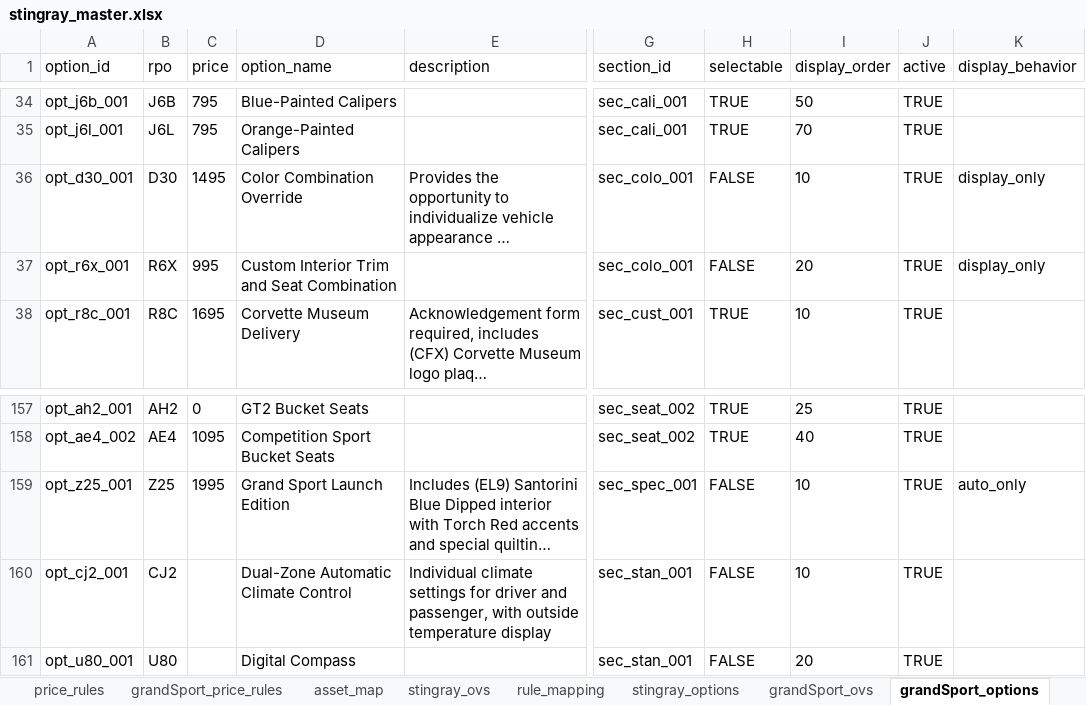
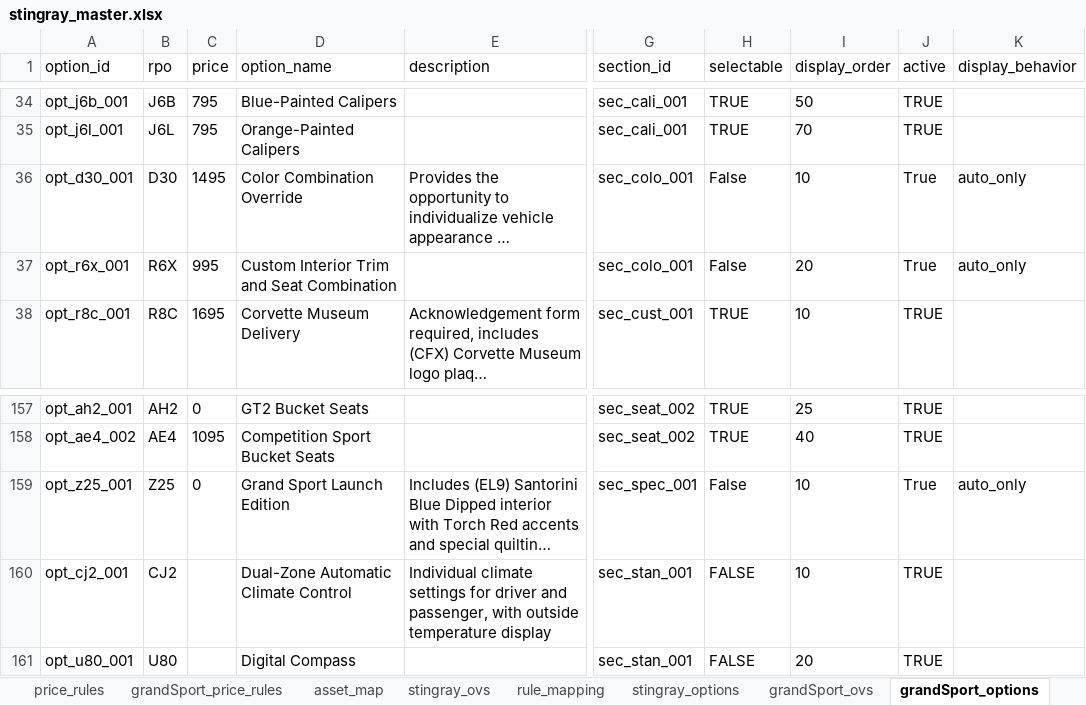
Before and after one commit to seanzmc/27vette, an Excel workbook: stingray_master.xlsx, sheet grandSport_options, drawn as a sheet; only a part is shown, gaps mark what is left out; long unchanged cells end in …; values as stored, in another font and other column widths than the file's, no borders; table styles not drawn; the diff names each change by its address in the sheet, - before the commit and + after, or states it on an @@ line.

Commit message:
Pass 1 is done.
Changed workbook/source behavior:
- `BCP`, `BCS`, `BC4` now auto-add `D3V` at `$0`.
- `BCP` and `BCS` no longer auto-add `B6P`.
- `D30` and `R6X` are now `display_behavior=auto_only` in Grand Sport source.
- Added `J56` / `J57` as a Grand Sport exclusive brake group.
- Removed the one-way `J57 excludes J56` runtime behavior from the generated rules.
- Preserved the explicit `CFL excludes CFZ` runtime rule so `CFL` stays blocked when `T0F` auto-adds `CFZ`.
- Moved Launch Edition pricing: `Z25 = $0`, `3LT_AH2_EL9 = $1,995`, `3LT_AE4_EL9 = $1,995`.

Runtime/generator changes:
- Tightened grouped-exclusion audit handling so already-omitted rows are not double-counted.
- Adjusted generic auto-add/exclusive handling so auto-included options can replace non-user default peers without breaking Stingray’s auto-added BC7 replacement behavior.

Validation passed:
- `.venv/bin/python scripts/validate_workbook_package.py stingray_master.xlsx`
- `.venv/bin/python scripts/generate_grand_sport_form.py`
- `.venv/bin/python scripts/generate_stingray_form.py`
- `node --test tests/grand-sport-draft-data.test.mjs`
- `node --test tests/grand-sport-rule-audit.test.mjs`
- `node --test tests/multi-model-runtime-switching.test.mjs`
- `node --test tests/stingray-generator-stability.test.mjs`
- `node --test tests/stingray-form-regression.test.mjs`
- `git diff --check`

I stopped at approved Pass 1. Step/section layout, wheels ordering, and seat availability are still pending for later passes.

```diff
--- a/stingray_master.xlsx (sheet grandSport_options)
+++ b/stingray_master.xlsx (sheet grandSport_options)
-H36:H37 (selectable): FALSE
+H36:H37 (selectable): False
-J36:J37 (active): TRUE
+J36:J37 (active): True
-K36:K37 (display_behavior): display_only
+K36:K37 (display_behavior): auto_only
-C159 (price): 1995
+C159 (price): 0
-H159 (selectable): FALSE
+H159 (selectable): False
-J159 (active): TRUE
+J159 (active): True
```
Also changed, not shown: sheet grandSport_rule_mapping, sheet grandSport_price_rules, sheet grandSport_exclusive_members, sheet grandSport_exclusive_groups, sheet lt_interiors, sheet form_interiors, 17 other files.
